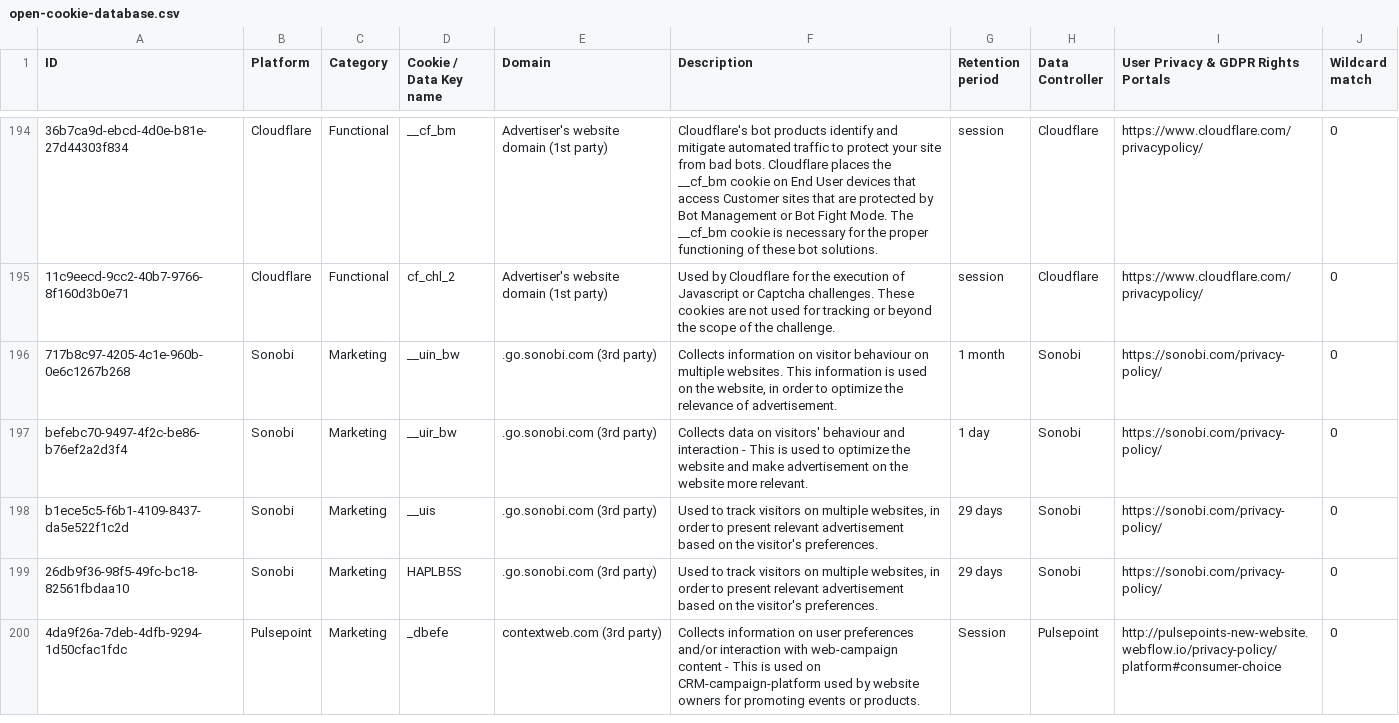
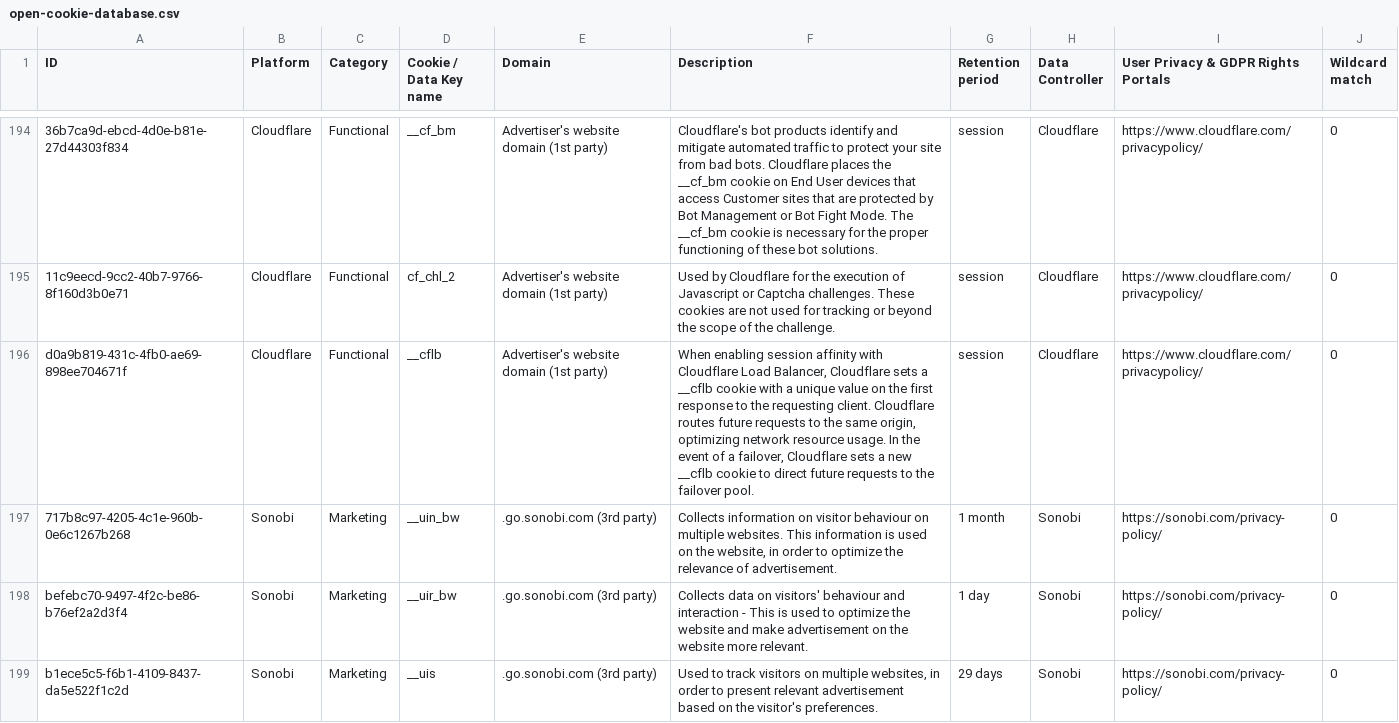
Before and after one commit to jkwakman/Open-Cookie-Database, a CSV file: open-cookie-database.csv, drawn as a sheet; only a part is shown, gaps mark what is left out; the shorter side is filled out with more unchanged rows; the diff names each change by its address in the sheet, - before the commit and + after, or states it on an @@ line.

Commit message:
Added cloudflare cookie

```diff
--- a/open-cookie-database.csv
+++ b/open-cookie-database.csv
+row 196: d0a9b819-431c-4fb0-ae69-898ee704671f | Cloudflare | Functional | __cflb | Advertiser's website domain (1st party) | When enabling session affinity with Cloudflare Load Balancer, Cloudflare sets a __cflb cookie with a unique value on the first response to the requesting client. Cloudflare routes future requests to the same origin, optimizing network resource usage. In the event of a failover, Cloudflare sets a new __cflb cookie to direct future requests to the failover pool. | session | Cloudflare | https://www.cloudflare.com/privacypolicy/ | 0
```
